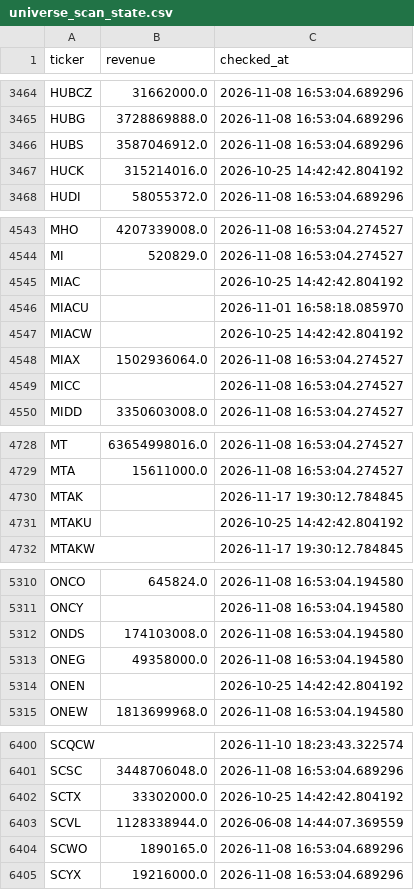
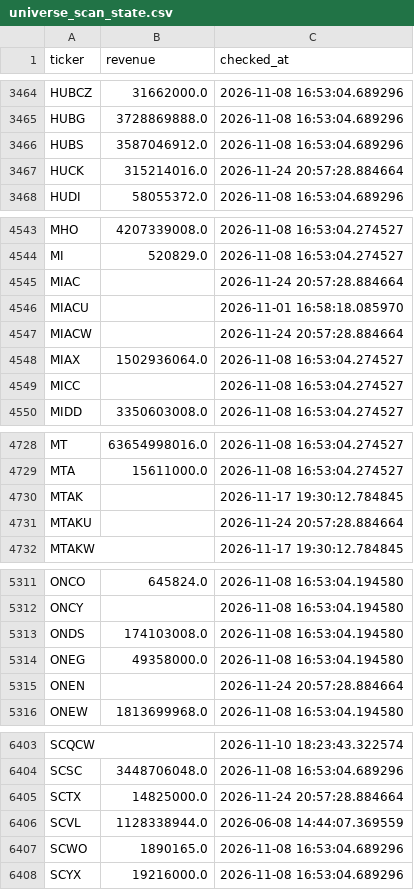
Before and after one commit to Amit33-design/Amit33-network-design, a CSV file: screener/universe_scan_state.csv, drawn as a sheet; only a part is shown, gaps mark what is left out; the diff covers the shown part only.

```diff
--- a/screener/universe_scan_state.csv
+++ b/screener/universe_scan_state.csv
@@ -3466,3 +3466,3 @@ HUBG,3728869888.0,2026-11-08 16:53:04.689296
 HUBS,3587046912.0,2026-11-08 16:53:04.689296
-HUCK,315214016.0,2026-10-25 14:42:42.804192
+HUCK,315214016.0,2026-11-24 20:57:28.884664
 HUDI,58055372.0,2026-11-08 16:53:04.689296
@@ -4544,5 +4544,5 @@ MHO,4207339008.0,2026-11-08 16:53:04.274527
 MI,520829.0,2026-11-08 16:53:04.274527
-MIAC,,2026-10-25 14:42:42.804192
+MIAC,,2026-11-24 20:57:28.884664
 MIACU,,2026-11-01 16:58:18.085970
-MIACW,,2026-10-25 14:42:42.804192
+MIACW,,2026-11-24 20:57:28.884664
 MIAX,1502936064.0,2026-11-08 16:53:04.274527
@@ -4730,3 +4730,3 @@ MTA,15611000.0,2026-11-08 16:53:04.274527
 MTAK,,2026-11-17 19:30:12.784845
-MTAKU,,2026-10-25 14:42:42.804192
+MTAKU,,2026-11-24 20:57:28.884664
 MTAKW,,2026-11-17 19:30:12.784845
@@ -5313,3 +5314,3 @@ ONDS,174103008.0,2026-11-08 16:53:04.194580
 ONEG,49358000.0,2026-11-08 16:53:04.194580
-ONEN,,2026-10-25 14:42:42.804192
+ONEN,,2026-11-24 20:57:28.884664
 ONEW,1813699968.0,2026-11-08 16:53:04.194580
@@ -6401,3 +6404,3 @@ SCQCW,,2026-11-10 18:23:43.322574
 SCSC,3448706048.0,2026-11-08 16:53:04.689296
-SCTX,33302000.0,2026-10-25 14:42:42.804192
+SCTX,14825000.0,2026-11-24 20:57:28.884664
 SCVL,1128338944.0,2026-06-08 14:44:07.369559
```
Also changed, not shown: 3 added rows and 8 edited cells elsewhere in this file, screener/universe_1b_revenue.csv.
